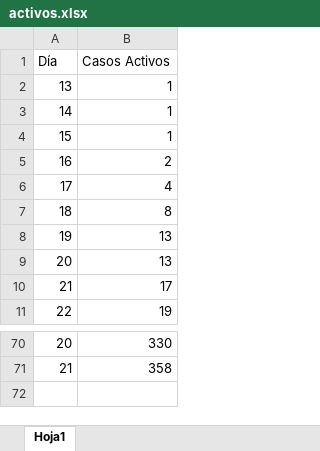
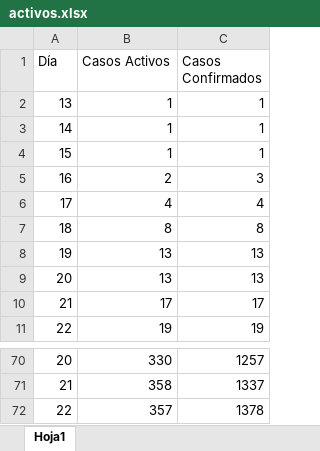
Before and after one commit to Luisbaduy97/COVID-YUCATAN, an Excel workbook: activos.xlsx, sheet Hoja1, drawn as a sheet; only a part is shown, gaps mark what is left out; values as stored, in another font and other column widths than the file's, no borders; the diff names each change by its address in the sheet, - before the commit and + after, or states it on an @@ line.

Commit message:
New data

```diff
--- a/activos.xlsx (sheet Hoja1)
+++ b/activos.xlsx (sheet Hoja1)
+column C (Casos Confirmados), rows 2-11: 1 | 1 | 1 | 3 | 4 | 8 | 13 | 13 | 17 | 19; rows 70-71: 1257 | 1337
+row 72: 22 | 357 | 1378
```
Also changed, not shown: 2 other files.
